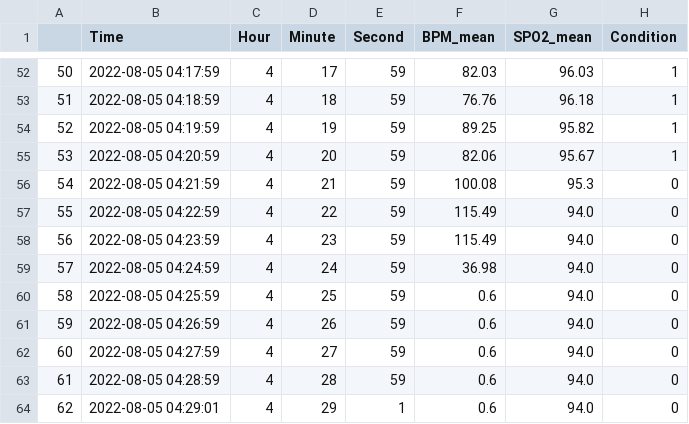
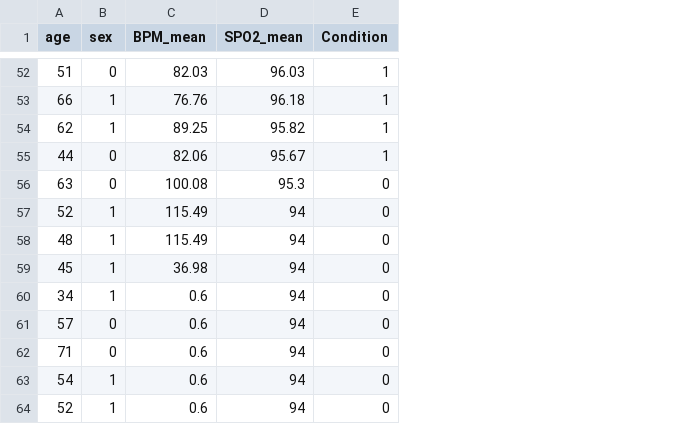
Before and after one commit to Aditya1262/healthhprediction, a CSV file: media/heart.csv, drawn as a sheet; only a part is shown, gaps mark what is left out; removed rows and columns are numbered as before the commit, all else as after; the diff covers the shown part only; the diff names each change by its address in the sheet, - before the commit and + after, or states it on an @@ line.

```diff
--- a/media/heart.csv
+++ b/media/heart.csv
-column B (Time), rows 52-62: 2022-08-05 04:17:59 | 2022-08-05 04:18:59 | 2022-08-05 04:19:59 | 2022-08-05 04:20:59 | 2022-08-05 04:21:59 | 2022-08-05 04:22:59 | 2022-08-05 04:23:59 | 2022-08-05 04:24:59 | 2022-08-05 04:25:59 | 2022-08-05 04:26:59 | 2022-08-05 04:27:59
-column C (Hour), rows 52-62: all 4
-column D (Minute), rows 52-62: 17 | 18 | 19 | 20 | 21 | 22 | 23 | 24 | 25 | 26 | 27
-column E (Second), rows 52-62: all 59
+column B (sex), rows 52-58: 0 | 1 | 1 | 0 | 0 | 1 | 1; rows 61-64: 0 | 0 | 1 | 1
-A1: (empty)
+A1: age
-A52 (age): 50
+A52 (age): 51
-A53 (age): 51
+A53 (age): 66
-A54 (age): 52
+A54 (age): 62
-A55 (age): 53
+A55 (age): 44
-A56 (age): 54
+A56 (age): 63
-A57 (age): 55
+A57 (age): 52
-D57:D58 (SPO2_mean): 94.0
+D57:D58 (SPO2_mean): 94
-A58 (age): 56
+A58 (age): 48
+row 59: 45 | 1 | 36.98 | 94 | 0
+row 60: 34 | 1 | 0.6 | 94 | 0
-C61 (BPM_mean): 36.98
+C61 (BPM_mean): 0.6
-D61:D64 (SPO2_mean): 94.0
+D61:D64 (SPO2_mean): 94
-A62 (age): 58
+A62 (age): 71
-A63 (age): 59
+A63 (age): 54
-A64 (age): 60
+A64 (age): 52
-row 63: 61 | 2022-08-05 04:28:59 | 4 | 28 | 59 | 0.6 | 94.0 | 0
-row 64: 62 | 2022-08-05 04:29:01 | 4 | 29 | 1 | 0.6 | 94.0 | 0
```
Also changed, not shown: 68 edited cells elsewhere in this file.
